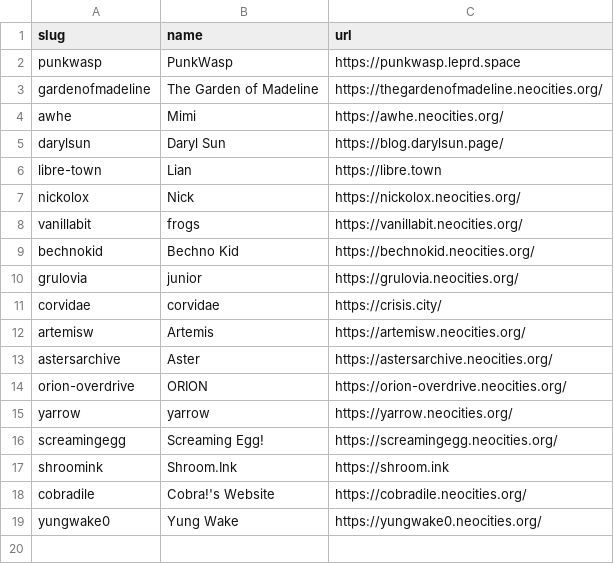
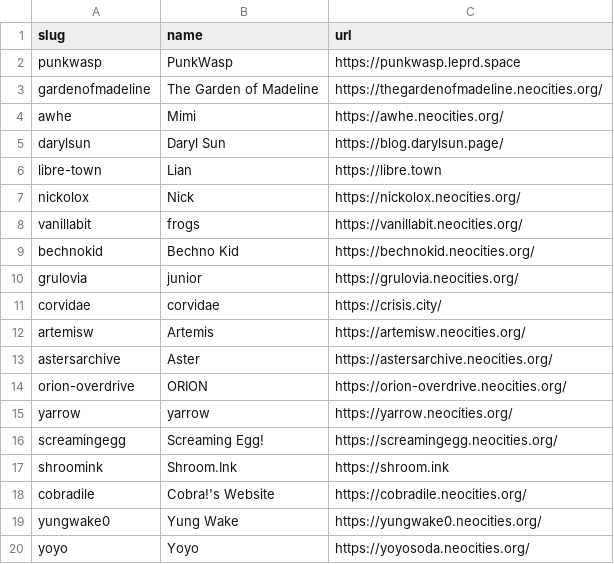
Before and after one commit to yoyosoda/acingtheinternet, a CSV file: _data/members.csv, drawn as a sheet; the diff names each change by its address in the sheet, - before the commit and + after, or states it on an @@ line.

Commit message:
Update members.csv
i am ace! it doesn't say on my site though

```diff
--- a/_data/members.csv
+++ b/_data/members.csv
+row 20: yoyo | Yoyo | https://yoyosoda.neocities.org/
```
